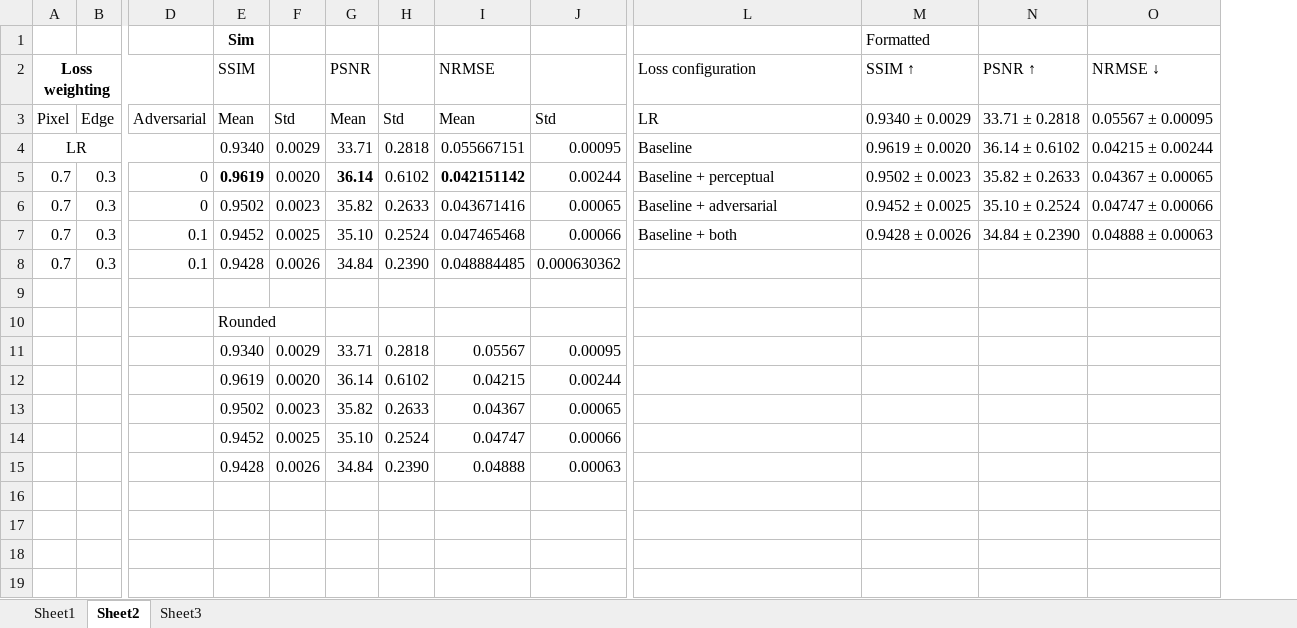
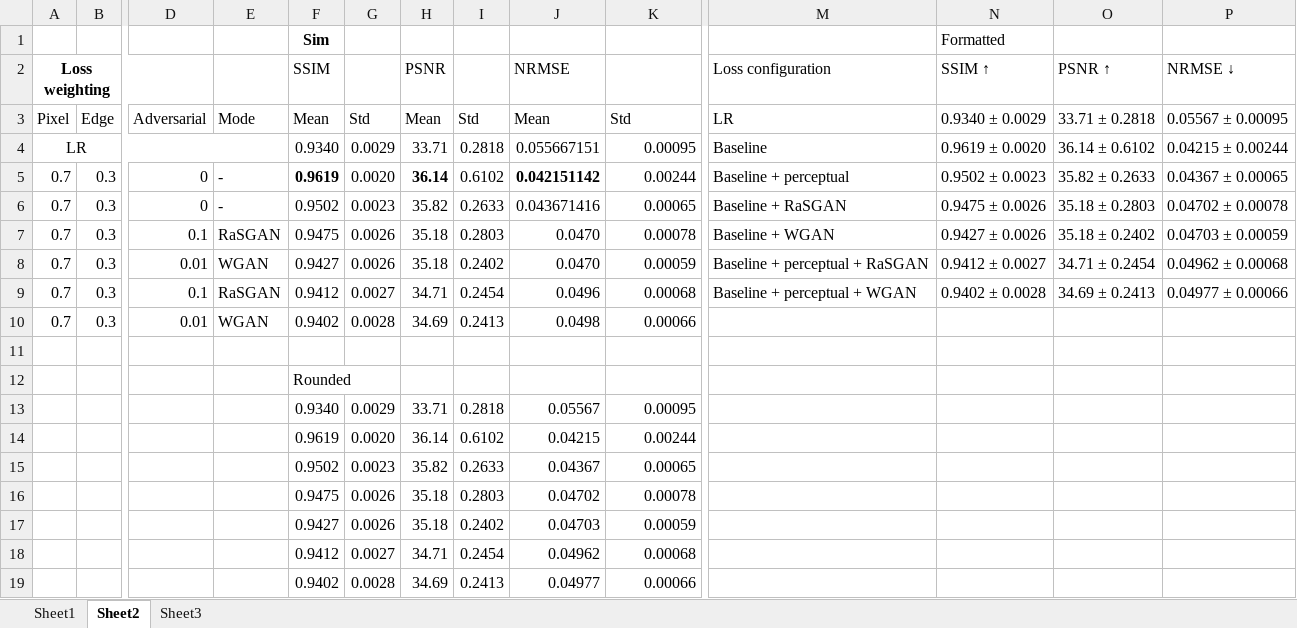
Before and after one commit to rienboonstoppel/SRGan, an Excel workbook: results.xlsx, sheet Sheet2, drawn as a sheet; only a part is shown, gaps mark what is left out; values as stored, in another font and other column widths than the file's, no borders; removed rows and columns are numbered as before the commit, all else as after; rows hold the shown columns only; the diff names each change by its address in the sheet, - before the commit and + after, or states it on an @@ line.

```diff
--- a/results.xlsx (sheet Sheet2)
+++ b/results.xlsx (sheet Sheet2)
+column E, rows 3-7: Mode |  | - | - | RaSGAN
-M6: Baseline + adversarial
+M6: Baseline + RaSGAN
-N6: 0.9452 ± 0.0025
+N6: 0.9475 ± 0.0026
-O6: 35.10 ± 0.2524
+O6: 35.18 ± 0.2803
-P6: 0.04747 ± 0.00066
+P6: 0.04702 ± 0.00078
-F7: 0.9452
+F7: 0.9475
-G7: 0.0025
+G7: 0.0026
-H7: 35.10
+H7: 35.18
-I7: 0.2524
+I7: 0.2803
-J7: 0.047465468
+J7: 0.0470
-K7: 0.00066
+K7: 0.00078
-M7: Baseline + both
+M7: Baseline + WGAN
-N7: 0.9428 ± 0.0026
+N7: 0.9427 ± 0.0026
-O7: 34.84 ± 0.2390
+O7: 35.18 ± 0.2402
-P7: 0.04888 ± 0.00063
+P7: 0.04703 ± 0.00059
-row 8: 0.7 | 0.3 | 0.1 | 0.9428 | 0.0026 | 34.84 | 0.2390 | 0.048884485 | 0.000630362
+row 8: 0.7 | 0.3 | 0.01 | WGAN | 0.9427 | 0.0026 | 35.18 | 0.2402 | 0.0470 | 0.00059 | Baseline + perceptual + RaSGAN | 0.9412 ± 0.0027 | 34.71 ± 0.2454 | 0.04962 ± 0.00068
+row 9: 0.7 | 0.3 | 0.1 | RaSGAN | 0.9412 | 0.0027 | 34.71 | 0.2454 | 0.0496 | 0.00068 | Baseline + perceptual + WGAN | 0.9402 ± 0.0028 | 34.69 ± 0.2413 | 0.04977 ± 0.00066
+row 10: 0.7 | 0.3 | 0.01 | WGAN | 0.9402 | 0.0028 | 34.69 | 0.2413 | 0.0498 | 0.00066
-row 14:  |  |  | 0.9452 | 0.0025 | 35.10 | 0.2524 | 0.04747 | 0.00066
-row 15:  |  |  | 0.9428 | 0.0026 | 34.84 | 0.2390 | 0.04888 | 0.00063
+row 16:  |  |  |  | 0.9475 | 0.0026 | 35.18 | 0.2803 | 0.04702 | 0.00078
+row 17:  |  |  |  | 0.9427 | 0.0026 | 35.18 | 0.2402 | 0.04703 | 0.00059
+row 18:  |  |  |  | 0.9412 | 0.0027 | 34.71 | 0.2454 | 0.04962 | 0.00068
+row 19:  |  |  |  | 0.9402 | 0.0028 | 34.69 | 0.2413 | 0.04977 | 0.00066
```
Also changed, not shown: sheet Sheet3, formulas that keep their value, 6 other files.
